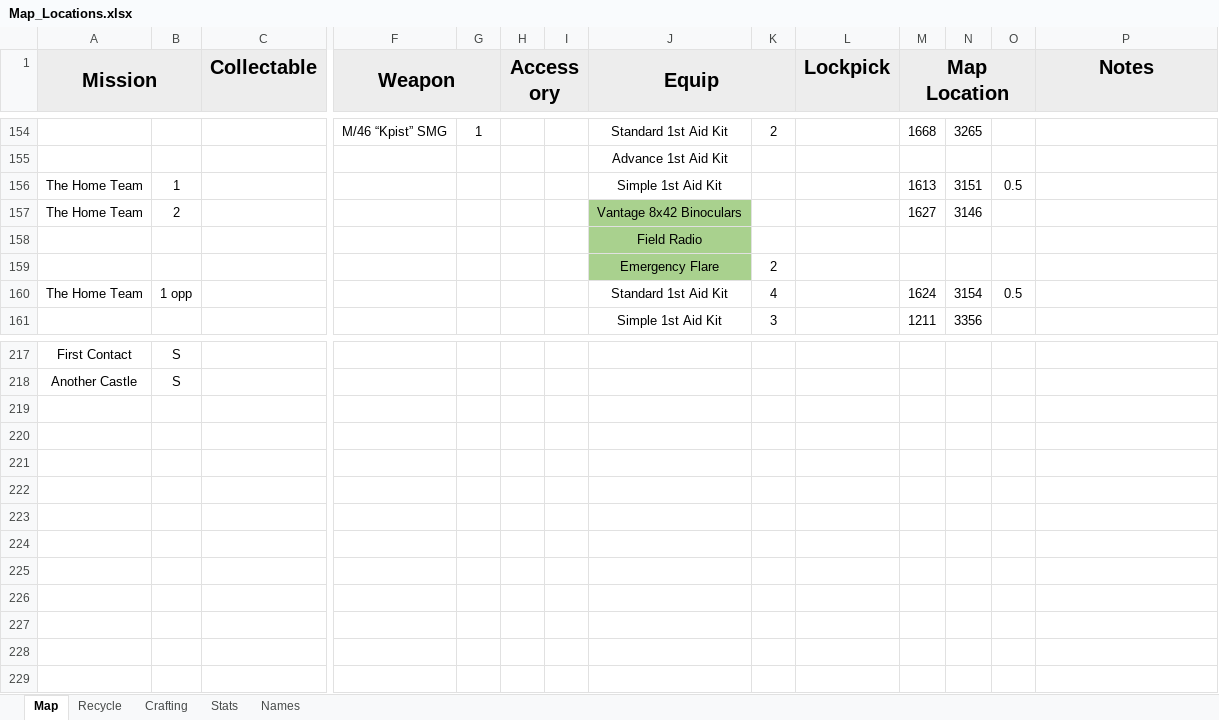
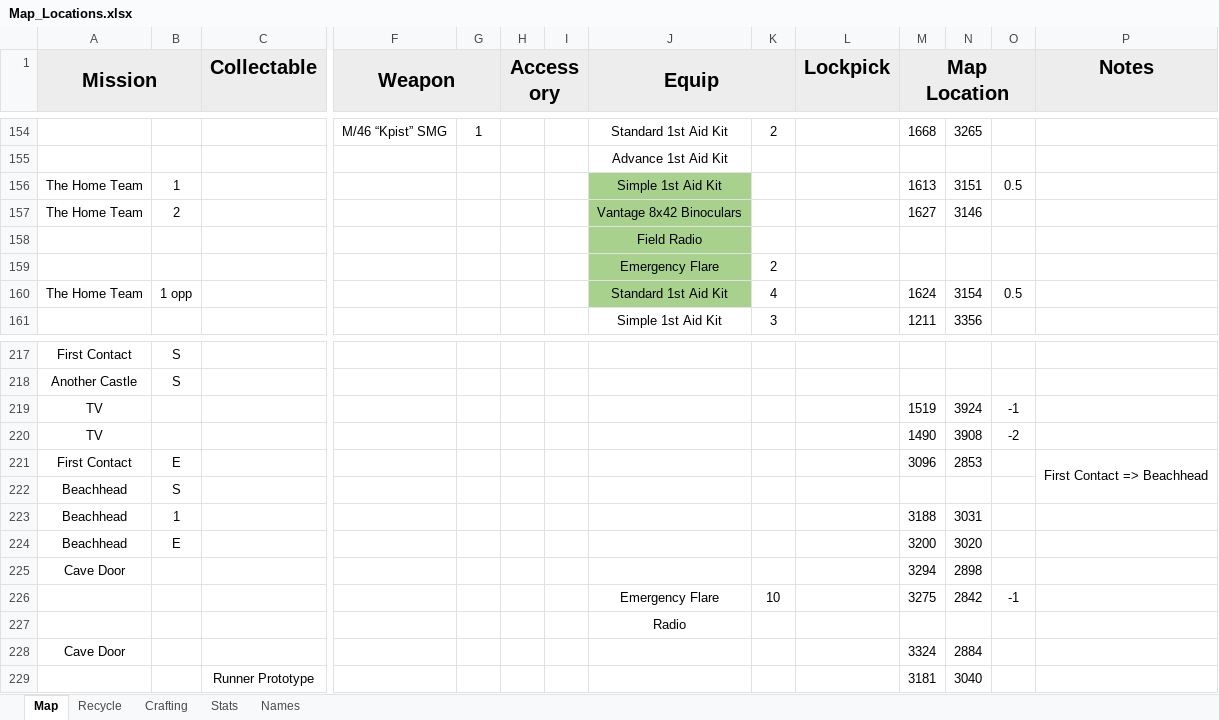
Before and after one commit to Tue-MaTocky/GenZero, an Excel workbook: Map_Locations.xlsx, sheet Map, drawn as a sheet; only a part is shown, gaps mark what is left out; values as stored, in another font and other column widths than the file's, no borders; rows hold the shown columns only; the diff names each change by its address in the sheet, - before the commit and + after, or states it on an @@ line.

Commit message:
First Contact mission

```diff
--- a/Map_Locations.xlsx (sheet Map)
+++ b/Map_Locations.xlsx (sheet Map)
-J156 fill: none
+J156 fill: #A9D18E
-J160 fill: none
+J160 fill: #A9D18E
+row 219: TV |  |  |  |  |  |  |  |  |  | 1519 | 3924 | -1
+row 220: TV |  |  |  |  |  |  |  |  |  | 1490 | 3908 | -2
+row 221: First Contact | E |  |  |  |  |  |  |  |  | 3096 | 2853 |  | First Contact => Beachhead
+row 222: Beachhead | S
+row 223: Beachhead | 1 |  |  |  |  |  |  |  |  | 3188 | 3031
+row 224: Beachhead | E |  |  |  |  |  |  |  |  | 3200 | 3020
+row 225: Cave Door |  |  |  |  |  |  |  |  |  | 3294 | 2898
+row 226:  |  |  |  |  |  |  | Emergency Flare | 10 |  | 3275 | 2842 | -1
+row 227:  |  |  |  |  |  |  | Radio
+row 228: Cave Door |  |  |  |  |  |  |  |  |  | 3324 | 2884
+row 229:  |  | Runner Prototype |  |  |  |  |  |  |  | 3181 | 3040
```
Also changed, not shown: sheet Recycle.
